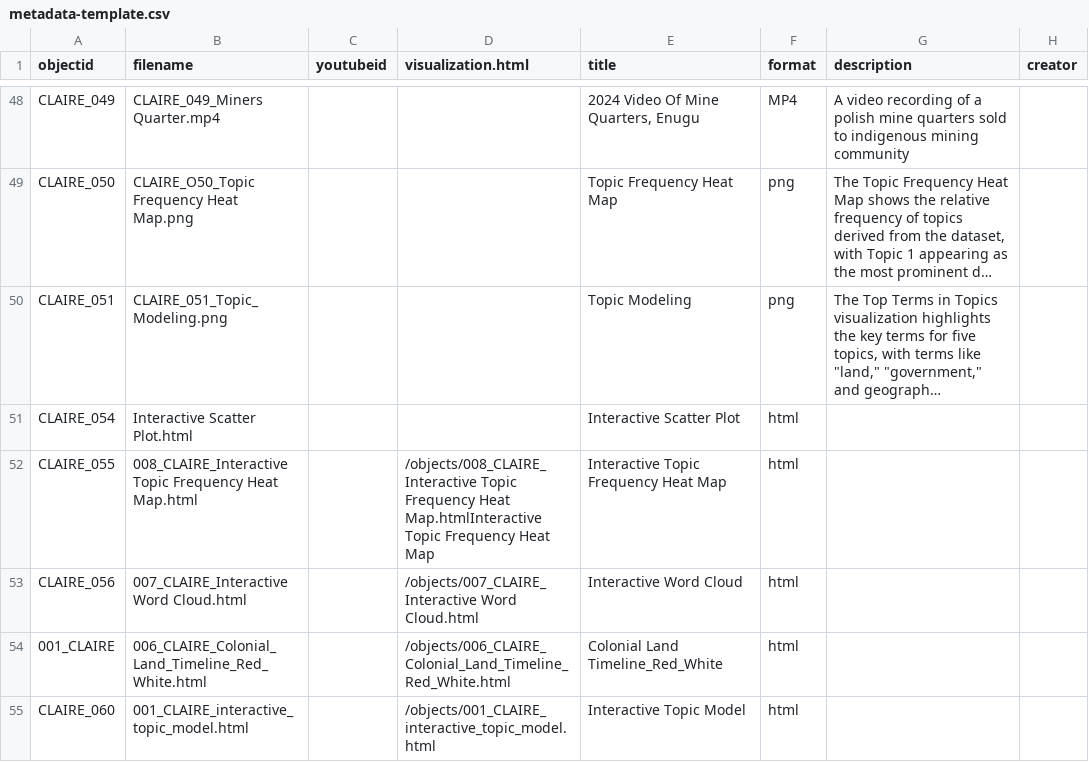
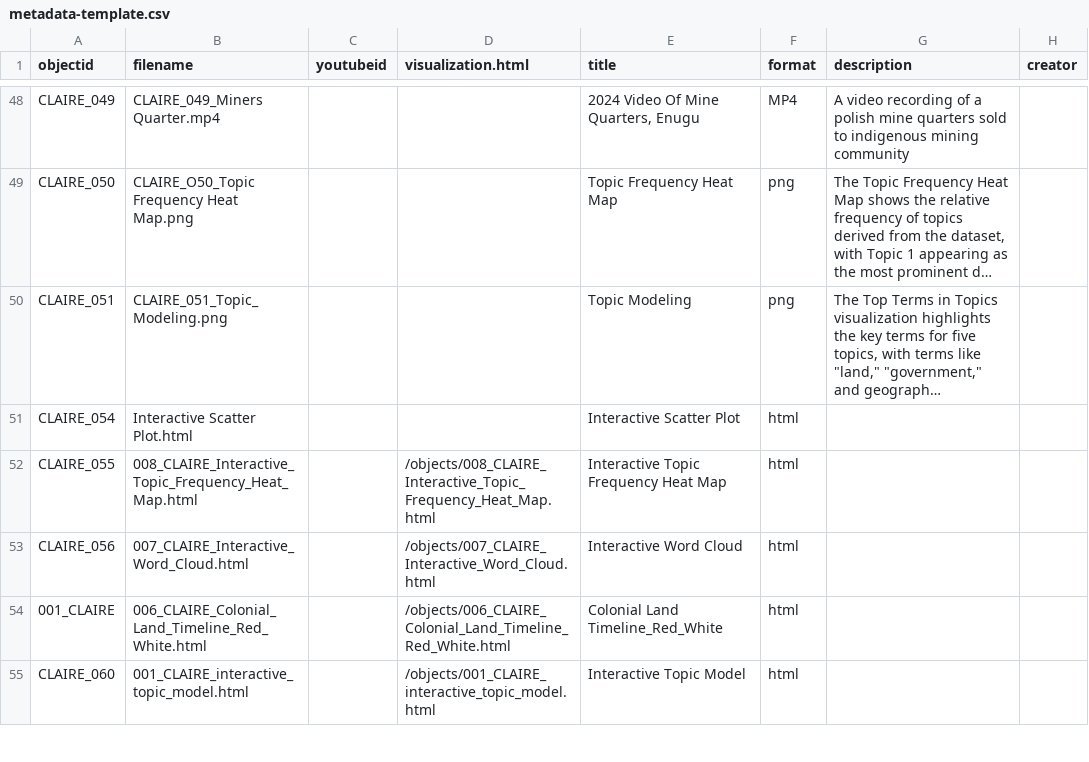
Before and after one commit to ABANDONEDMinesNigeria/CLAIRE, a CSV file: _data/metadata-template.csv, drawn as a sheet; only a part is shown, gaps mark what is left out; long unchanged cells end in …; the diff covers the shown part only; the diff names each change by its address in the sheet, - before the commit and + after, or states it on an @@ line.

```diff
--- a/_data/metadata-template.csv
+++ b/_data/metadata-template.csv
-B52 (filename): 008_CLAIRE_Interactive Topic Frequency Heat Map.html
+B52 (filename): 008_CLAIRE_Interactive_Topic_Frequency_Heat_Map.html
-D52 (visualization.html): /objects/008_CLAIRE_Interactive Topic Frequency Heat Map.htmlInteractive Topic Frequency Heat Map
+D52 (visualization.html): /objects/008_CLAIRE_Interactive_Topic_Frequency_Heat_Map.html
-B53 (filename): 007_CLAIRE_Interactive Word Cloud.html
+B53 (filename): 007_CLAIRE_Interactive_Word_Cloud.html
-D53 (visualization.html): /objects/007_CLAIRE_Interactive Word Cloud.html
+D53 (visualization.html): /objects/007_CLAIRE_Interactive_Word_Cloud.html
```
Also changed, not shown: 25 edited cells elsewhere in this file, 29 other files.
